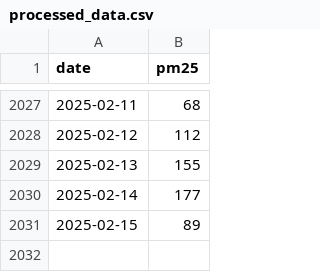
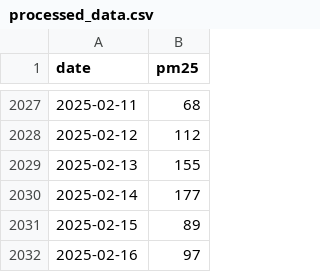
Before and after one commit to khurshiduktamov/aqi-prediction-app, a CSV file: data/processed/processed_data.csv, drawn as a sheet; only a part is shown, gaps mark what is left out.

```diff
--- a/data/processed/processed_data.csv
+++ b/data/processed/processed_data.csv
@@ -2031 +2031,2 @@ date,pm25
 2025-02-15,89
+2025-02-16,97
```
Also changed, not shown: 3 other files.
